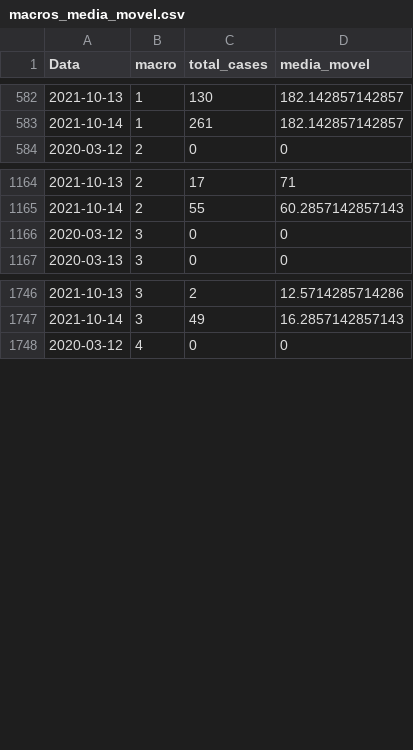
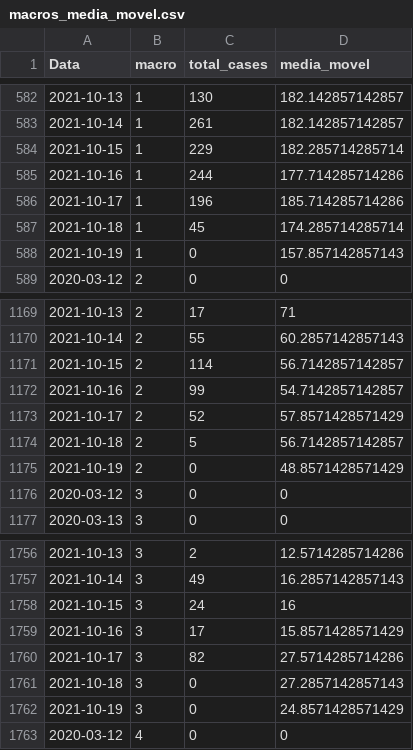
Before and after one commit to edneide/covid-19_Pernambuco, a CSV file: macros_media_movel.csv, drawn as a sheet; only a part is shown, gaps mark what is left out; the diff covers the shown part only; the diff names each change by its address in the sheet, - before the commit and + after, or states it on an @@ line.

```diff
--- a/macros_media_movel.csv
+++ b/macros_media_movel.csv
+row 584: 2021-10-15 | 1 | 229 | 182.285714285714
+row 585: 2021-10-16 | 1 | 244 | 177.714285714286
+row 586: 2021-10-17 | 1 | 196 | 185.714285714286
+row 587: 2021-10-18 | 1 | 45 | 174.285714285714
+row 588: 2021-10-19 | 1 | 0 | 157.857142857143
+row 1171: 2021-10-15 | 2 | 114 | 56.7142857142857
+row 1172: 2021-10-16 | 2 | 99 | 54.7142857142857
+row 1173: 2021-10-17 | 2 | 52 | 57.8571428571429
+row 1174: 2021-10-18 | 2 | 5 | 56.7142857142857
+row 1175: 2021-10-19 | 2 | 0 | 48.8571428571429
+row 1758: 2021-10-15 | 3 | 24 | 16
+row 1759: 2021-10-16 | 3 | 17 | 15.8571428571429
+row 1760: 2021-10-17 | 3 | 82 | 27.5714285714286
+row 1761: 2021-10-18 | 3 | 0 | 27.2857142857143
+row 1762: 2021-10-19 | 3 | 0 | 24.8571428571429
```
Also changed, not shown: 5 added rows elsewhere in this file, geres_media_movel.csv, variacoes_casos_geres.csv, 1 other file.
